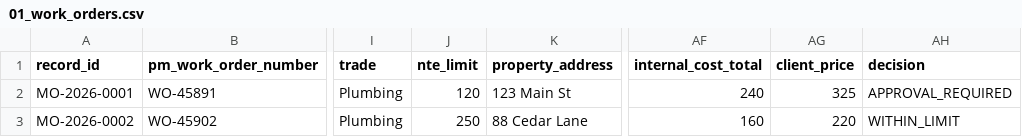
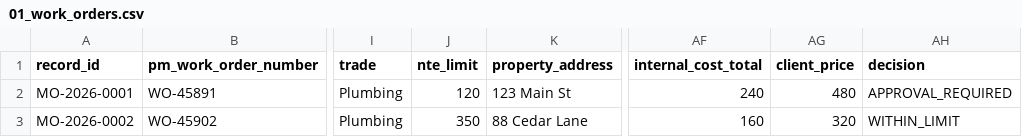
Before and after one commit to mariafe-jmbrandify/ai-property-maintenance-automation, a CSV file: data/sheets/01_work_orders.csv, drawn as a sheet; only a part is shown, gaps mark what is left out; the diff names each change by its address in the sheet, - before the commit and + after, or states it on an @@ line.

```diff
--- a/data/sheets/01_work_orders.csv
+++ b/data/sheets/01_work_orders.csv
-AG2 (client_price): 325
+AG2 (client_price): 480
-J3 (nte_limit): 250
+J3 (nte_limit): 350
-AG3 (client_price): 220
+AG3 (client_price): 320
```
Also changed, not shown: data/sheets/02_pm_companies.csv, data/sheets/04_estimates.csv, 25 other files.
